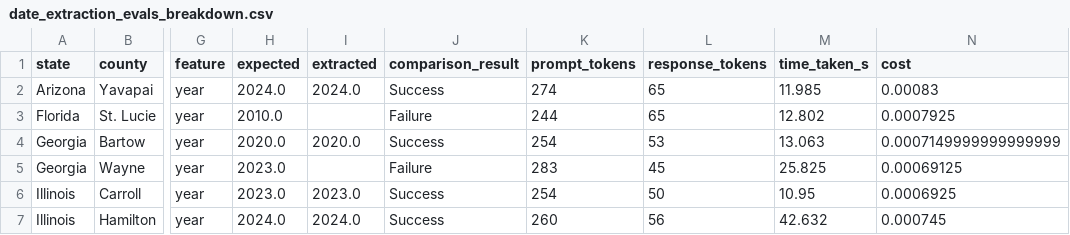
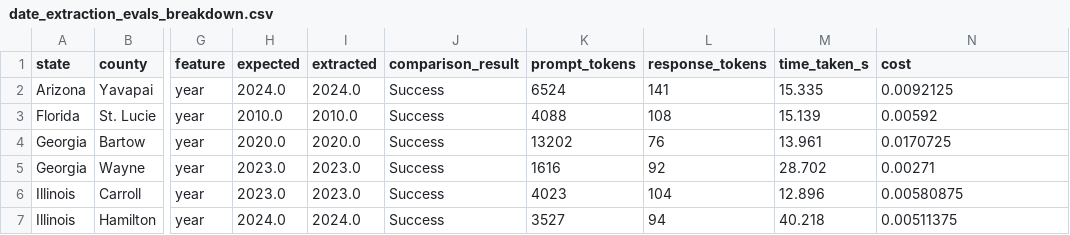
Before and after one commit to NatLabRockies/COMPASS, a CSV file: evals/results/dev/date_extraction_evals_breakdown.csv, drawn as a sheet; only a part is shown, gaps mark what is left out; the diff covers the shown part only; the diff names each change by its address in the sheet, - before the commit and + after, or states it on an @@ line.

Commit message:
Update dev eval results for unified date extraction

```diff
--- a/evals/results/dev/date_extraction_evals_breakdown.csv
+++ b/evals/results/dev/date_extraction_evals_breakdown.csv
-K2 (prompt_tokens): 274
+K2 (prompt_tokens): 6524
-L2 (response_tokens): 65
+L2 (response_tokens): 141
-M2 (time_taken_s): 11.985
+M2 (time_taken_s): 15.335
-N2 (cost): 0.00083
+N2 (cost): 0.0092125
-I3 (extracted): (empty)
+I3 (extracted): 2010.0
-J3 (comparison_result): Failure
+J3 (comparison_result): Success
-K3 (prompt_tokens): 244
+K3 (prompt_tokens): 4088
-L3 (response_tokens): 65
+L3 (response_tokens): 108
-M3 (time_taken_s): 12.802
+M3 (time_taken_s): 15.139
-N3 (cost): 0.0007925
+N3 (cost): 0.00592
-K4 (prompt_tokens): 254
+K4 (prompt_tokens): 13202
-L4 (response_tokens): 53
+L4 (response_tokens): 76
-M4 (time_taken_s): 13.063
+M4 (time_taken_s): 13.961
-N4 (cost): 0.0007149999999999999
+N4 (cost): 0.0170725
-I5 (extracted): (empty)
+I5 (extracted): 2023.0
-J5 (comparison_result): Failure
+J5 (comparison_result): Success
-K5 (prompt_tokens): 283
+K5 (prompt_tokens): 1616
-L5 (response_tokens): 45
+L5 (response_tokens): 92
-M5 (time_taken_s): 25.825
+M5 (time_taken_s): 28.702
-N5 (cost): 0.00069125
+N5 (cost): 0.00271
-K6 (prompt_tokens): 254
+K6 (prompt_tokens): 4023
-L6 (response_tokens): 50
+L6 (response_tokens): 104
-M6 (time_taken_s): 10.95
+M6 (time_taken_s): 12.896
-N6 (cost): 0.0006925
+N6 (cost): 0.00580875
-K7 (prompt_tokens): 260
+K7 (prompt_tokens): 3527
-L7 (response_tokens): 56
+L7 (response_tokens): 94
-M7 (time_taken_s): 42.632
+M7 (time_taken_s): 40.218
-N7 (cost): 0.000745
+N7 (cost): 0.00511375
```
Also changed, not shown: 150 edited cells elsewhere in this file, 1 other file.
